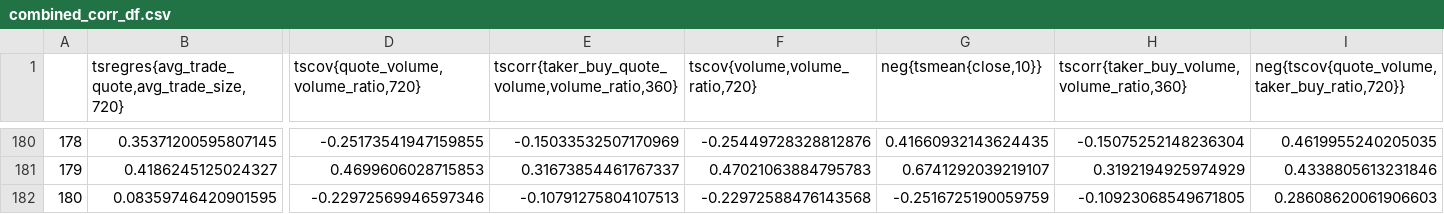
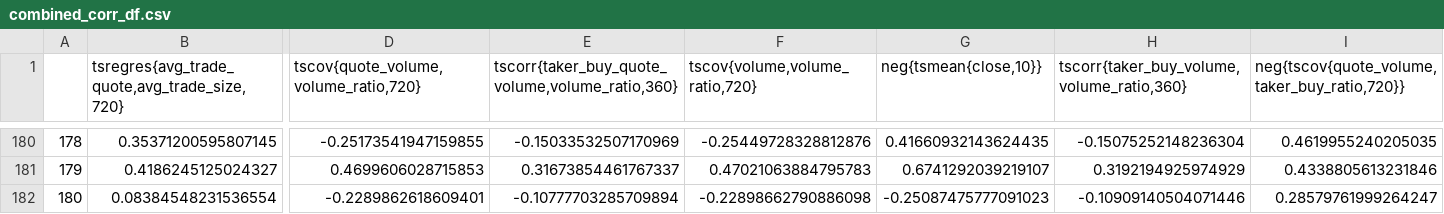
Before and after one commit to Steph-hhhhh/factor_dashboard, a CSV file: combined_corr_df.csv, drawn as a sheet; only a part is shown, gaps mark what is left out; the diff covers the shown part only; the diff names each change by its address in the sheet, - before the commit and + after, or states it on an @@ line.

Commit message:
Auto update signal data - 2025-08-29 00:50:14

```diff
--- a/combined_corr_df.csv
+++ b/combined_corr_df.csv
-B182: 0.08359746420901595
+B182: 0.08384548231536554
-D182: -0.22972569946597346
+D182: -0.2289862618609401
-E182: -0.10791275804107513
+E182: -0.10777703285709894
-F182 (tscov{volume,volume_ratio,720}): -0.22972588476143568
+F182 (tscov{volume,volume_ratio,720}): -0.22898662790886098
-G182 (neg{tsmean{close,10}}): -0.2516725190059759
+G182 (neg{tsmean{close,10}}): -0.25087475777091023
-H182: -0.10923068549671805
+H182: -0.10909140504071446
-I182: 0.28608620061906603
+I182: 0.28579761999264247
```
Also changed, not shown: 1 edited cell elsewhere in this file.
